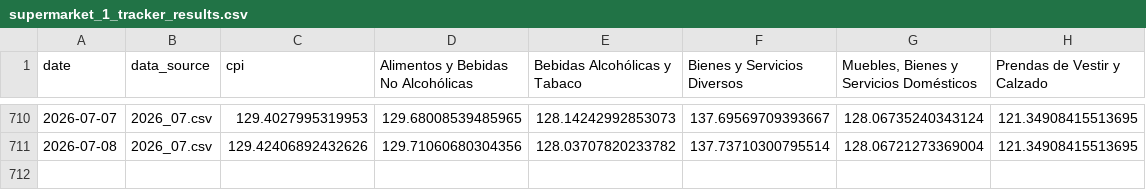
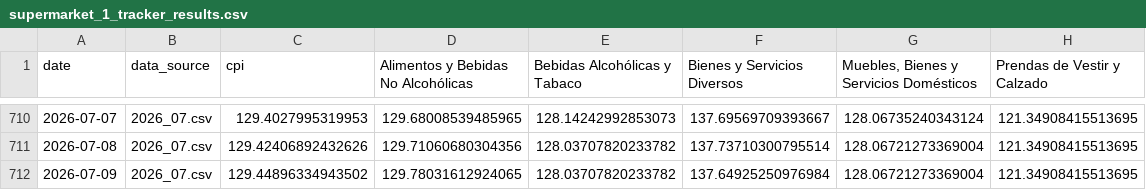
Before and after one commit to thomasriveros/robust-cpi-bolivia, a CSV file: results/supermarket_1/cochabamba/supermarket_1_tracker_results.csv, drawn as a sheet; only a part is shown, gaps mark what is left out; the diff names each change by its address in the sheet, - before the commit and + after, or states it on an @@ line.

```diff
--- a/results/supermarket_1/cochabamba/supermarket_1_tracker_results.csv
+++ b/results/supermarket_1/cochabamba/supermarket_1_tracker_results.csv
+row 712: 2026-07-09 | 2026_07.csv | 129.44896334943502 | 129.78031612924065 | 128.03707820233782 | 137.64925250976984 | 128.06721273369004 | 121.34908415513695
```
Also changed, not shown: results/supermarket_1/la_paz/supermarket_1_tracker_results.csv, results/supermarket_1/national/supermarket_1_tracker_results.csv, 9 other files.
